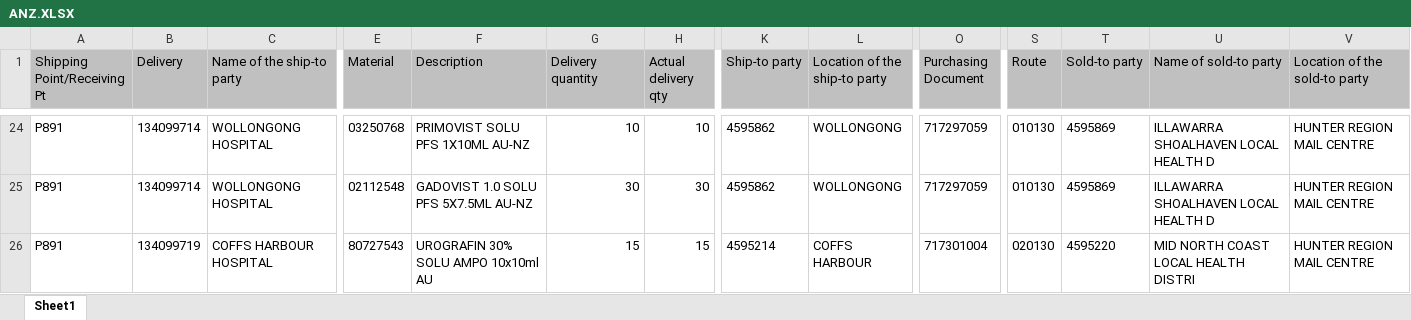
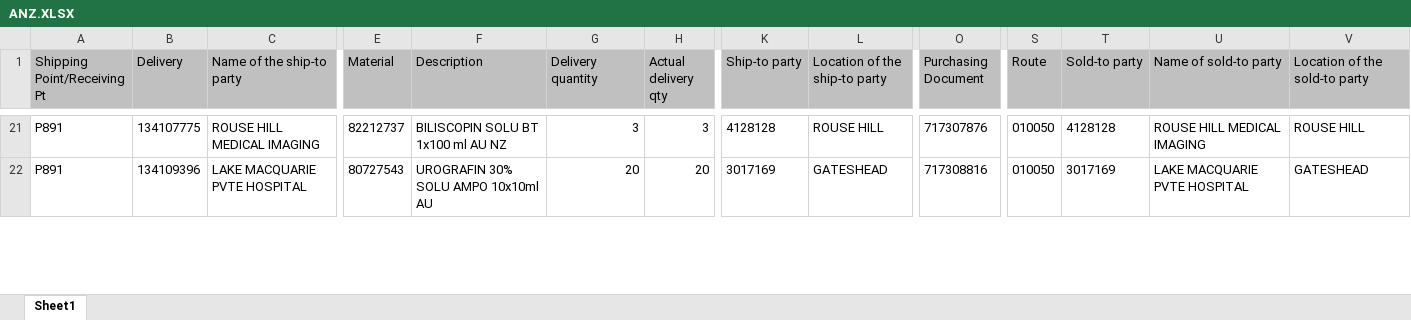
Before and after one commit to janphoenix/anz, an Excel workbook: ANZ.XLSX, sheet Sheet1, drawn as a sheet; only a part is shown, gaps mark what is left out; values as stored, in another font and other column widths than the file's, no borders; removed rows and columns are numbered as before the commit, all else as after; rows hold the shown columns only; the diff covers the shown part only; the diff names each change by its address in the sheet, - before the commit and + after, or states it on an @@ line.

```diff
--- a/ANZ.XLSX (sheet Sheet1)
+++ b/ANZ.XLSX (sheet Sheet1)
-B21 (Delivery): 134099714
+B21 (Delivery): 134107775
-C21 (Name of the ship-to party): WOLLONGONG HOSPITAL
+C21 (Name of the ship-to party): ROUSE HILL MEDICAL IMAGING
-E21 (Material): 03250768
+E21 (Material): 82212737
-F21 (Description): PRIMOVIST SOLU PFS 1X10ML AU-NZ
+F21 (Description): BILISCOPIN SOLU BT 1x100 ml AU NZ
-G21 (Delivery quantity): 10
+G21 (Delivery quantity): 3
-H21 (Actual delivery qty): 10
+H21 (Actual delivery qty): 3
-K21 (Ship-to party): 4595862
+K21 (Ship-to party): 4128128
-L21 (Location of the ship-to party): WOLLONGONG
+L21 (Location of the ship-to party): ROUSE HILL
-O21 (Purchasing Document): 717297059
+O21 (Purchasing Document): 717307876
-S21 (Route): 010130
+S21 (Route): 010050
-T21 (Sold-to party): 4595869
+T21 (Sold-to party): 4128128
-U21 (Name of sold-to party): ILLAWARRA SHOALHAVEN LOCAL HEALTH D
+U21 (Name of sold-to party): ROUSE HILL MEDICAL IMAGING
-V21 (Location of the sold-to party): HUNTER REGION MAIL CENTRE
+V21 (Location of the sold-to party): ROUSE HILL
-row 25: P891 | 134099714 | WOLLONGONG HOSPITAL | 02112548 | GADOVIST 1.0 SOLU PFS 5X7.5ML AU-NZ | 30 | 30 | 4595862 | WOLLONGONG | 717297059 | 010130 | 4595869 | ILLAWARRA SHOALHAVEN LOCAL HEALTH D | HUNTER REGION MAIL CENTRE
-B22 (Delivery): 134099719
+B22 (Delivery): 134109396
-C22 (Name of the ship-to party): COFFS HARBOUR HOSPITAL
+C22 (Name of the ship-to party): LAKE MACQUARIE PVTE HOSPITAL
-G22 (Delivery quantity): 15
+G22 (Delivery quantity): 20
-H22 (Actual delivery qty): 15
+H22 (Actual delivery qty): 20
-K22 (Ship-to party): 4595214
+K22 (Ship-to party): 3017169
-L22 (Location of the ship-to party): COFFS HARBOUR
+L22 (Location of the ship-to party): GATESHEAD
-O22 (Purchasing Document): 717301004
+O22 (Purchasing Document): 717308816
-S22 (Route): 020130
+S22 (Route): 010050
-T22 (Sold-to party): 4595220
+T22 (Sold-to party): 3017169
-U22 (Name of sold-to party): MID NORTH COAST LOCAL HEALTH DISTRI
+U22 (Name of sold-to party): LAKE MACQUARIE PVTE HOSPITAL
-V22 (Location of the sold-to party): HUNTER REGION MAIL CENTRE
+V22 (Location of the sold-to party): GATESHEAD
```
Also changed, not shown: 7 added rows, 7 removed rows and 350 edited cells elsewhere in this sheet.
